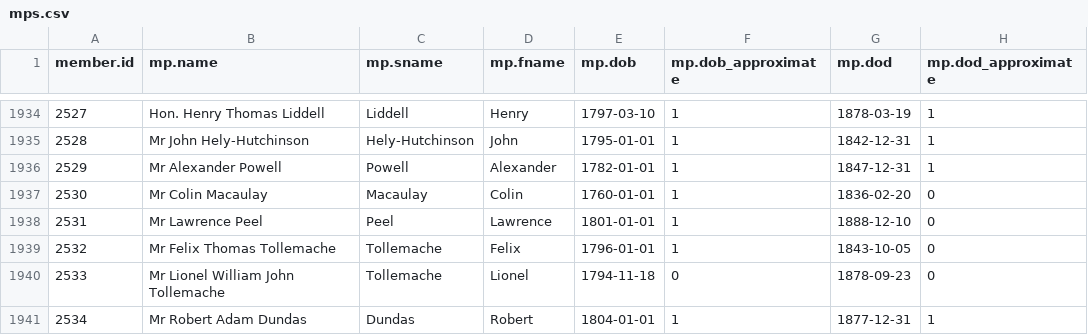
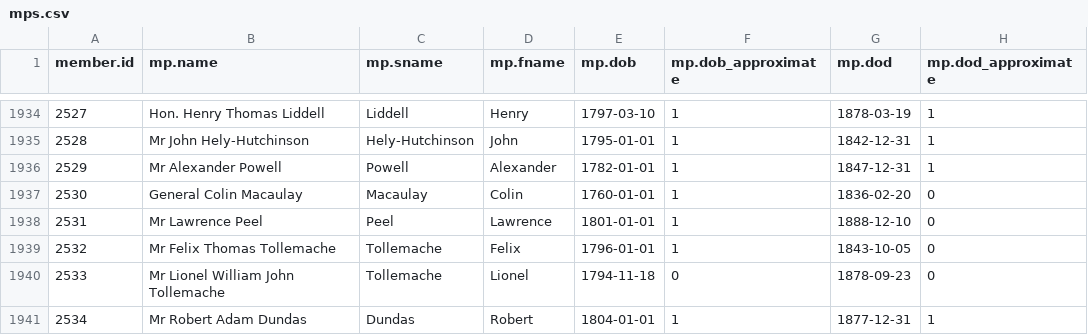
Before and after one commit to stephbuon/hansard-speakers, a CSV file: data/mps.csv, drawn as a sheet; only a part is shown, gaps mark what is left out.

Commit message:
Update mps.csv
added general to Colin Macaulay

```diff
--- a/data/mps.csv
+++ b/data/mps.csv
@@ -1936,3 +1936,3 @@ member.id,mp.name,mp.sname,mp.fname,mp.dob,mp.dob_approximate,mp.dod,mp.dod_appr
 2529,Mr Alexander Powell,Powell,Alexander,1782-01-01,1,1847-12-31,1
-2530,Mr Colin Macaulay,Macaulay,Colin,1760-01-01,1,1836-02-20,0
+2530,General Colin Macaulay,Macaulay,Colin,1760-01-01,1,1836-02-20,0
 2531,Mr Lawrence Peel,Peel,Lawrence,1801-01-01,1,1888-12-10,0
```
